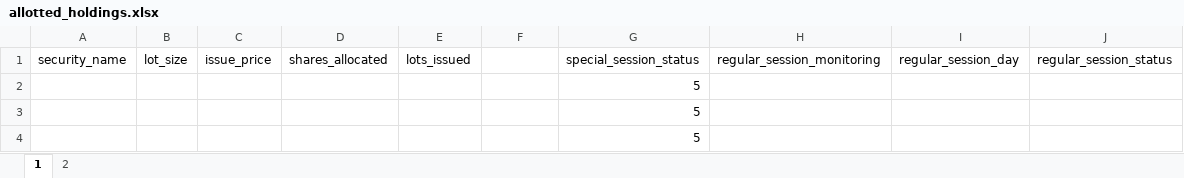
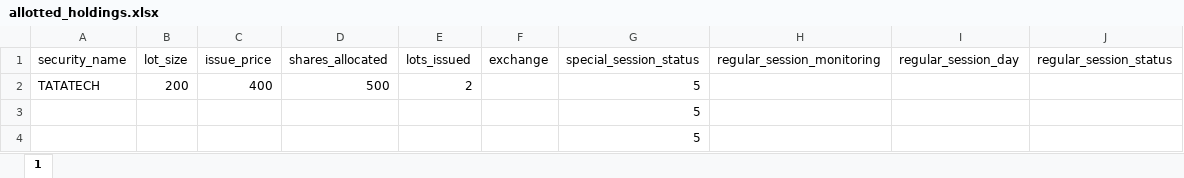
Before and after one commit to PrakharVasishtha/CapitalFund1, an Excel workbook: allotted_holdings.xlsx, sheet 1, drawn as a sheet; only a part is shown; values as stored, in another font and other column widths than the file's, no borders; removed rows and columns are numbered as before the commit, all else as after; the diff names each change by its address in the sheet, - before the commit and + after, or states it on an @@ line.

```diff
--- a/allotted_holdings.xlsx (sheet 1)
+++ b/allotted_holdings.xlsx (sheet 1)
-sheet tab: 2
-F1: (empty)
+F1: exchange
-row 2:  |  |  |  |  |  | 5
+row 2: TATATECH | 200 | 400 | 500 | 2 |  | 5
```
Also changed, not shown: General.xlsx, 46 other files.
